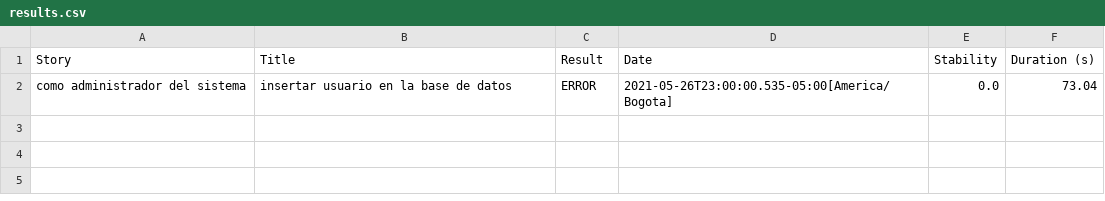
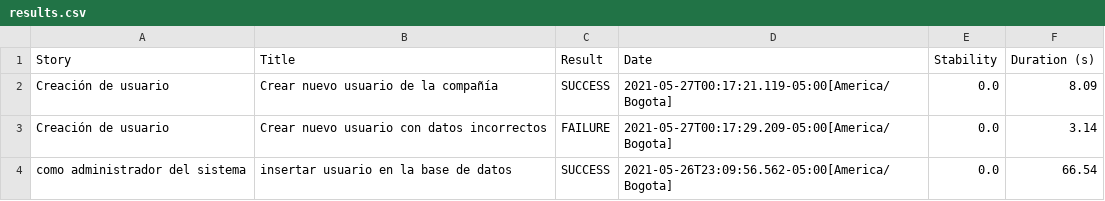
Before and after one commit to jesguerra77/ScreenPlayApiTesting, a CSV file: target/site/serenity/results.csv, drawn as a sheet.

```diff
--- a/target/site/serenity/results.csv
+++ b/target/site/serenity/results.csv
@@ -1,2 +1,4 @@
 "Story","Title","Result","Date","Stability","Duration (s)"
-"como administrador del sistema","insertar usuario en la base de datos","ERROR","2021-05-26T23:00:00.535-05:00[America/Bogota]","0.0","73.04"
+"Creación de usuario","Crear nuevo usuario de la compañía","SUCCESS","2021-05-27T00:17:21.119-05:00[America/Bogota]","0.0","8.09"
+"Creación de usuario","Crear nuevo usuario con datos incorrectos","FAILURE","2021-05-27T00:17:29.209-05:00[America/Bogota]","0.0","3.14"
+"como administrador del sistema","insertar usuario en la base de datos","SUCCESS","2021-05-26T23:09:56.562-05:00[America/Bogota]","0.0","66.54"
```
Also changed, not shown: 21 other files.
